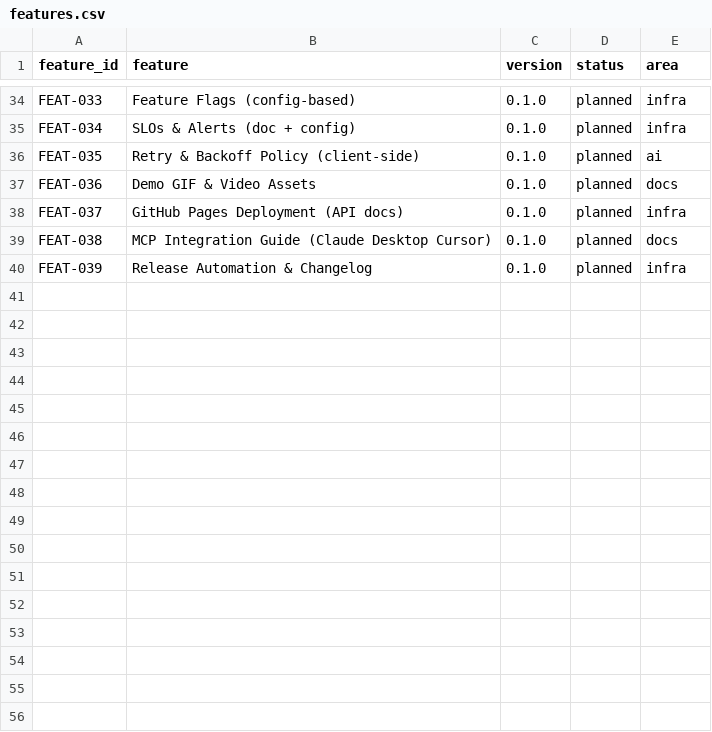
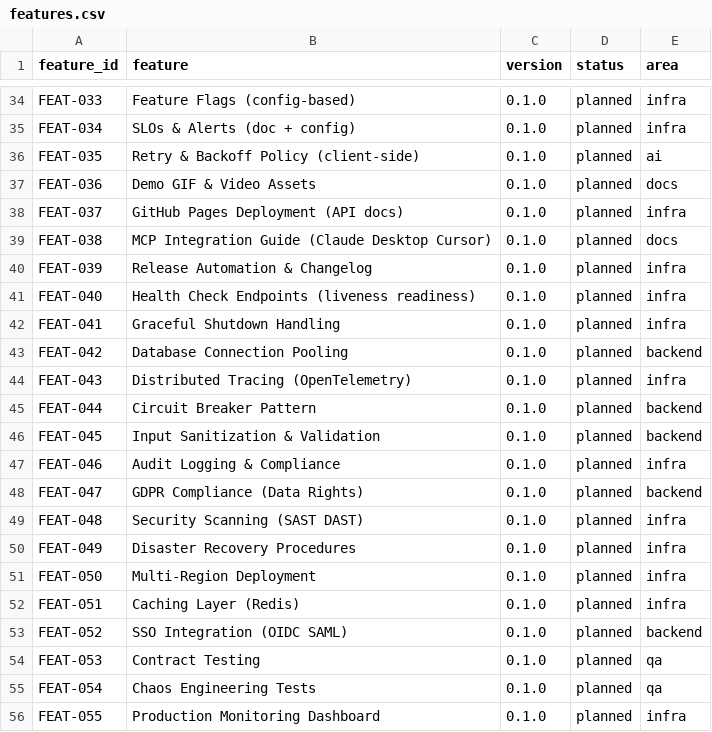
Before and after one commit to Antonio7098/1plan, a CSV file: docs/ops/features.csv, drawn as a sheet; only a part is shown, gaps mark what is left out.

Commit message:
Implement comprehensive enterprise readiness improvements
MAJOR ENHANCEMENTS:
- Add 16 new enterprise features (FEAT-040 through FEAT-055)
- Create SPR-009: Security & Compliance (GDPR, security audit, secrets)
- Create SPR-010: DR & Business Continuity (disaster recovery, multi-region)
- Enhanced all existing sprints with enterprise requirements

SPRINT IMPROVEMENTS:
- SPR-001: Health checks, graceful shutdown, connection pooling
- SPR-002: Circuit breakers, input sanitization, audit logging
- SPR-003: Data integrity, optimistic locking, retention policies
- SPR-004: Distributed tracing, business metrics, SLI/SLO definitions
- SPR-005: Caching layer, query optimization, read replicas
- SPR-006: Contract testing, chaos engineering, security scanning
- SPR-007: SSO integration, RBAC, session management
- SPR-008: Enhanced with production readiness requirements

ORGANIZATIONAL IMPROVEMENTS:
- Reordered sprints for risk mitigation (observability early)
- Enhanced Definition of Done with security and compliance
- Added comprehensive KPI/SLO targets
- Critical path dependencies documented
- 10-sprint roadmap to enterprise-ready v1.0

```diff
--- a/docs/ops/features.csv
+++ b/docs/ops/features.csv
@@ -40 +40,17 @@ FEAT-038,MCP Integration Guide (Claude Desktop Cursor),0.1.0,planned,docs
 FEAT-039,Release Automation & Changelog,0.1.0,planned,infra
+FEAT-040,Health Check Endpoints (liveness readiness),0.1.0,planned,infra
+FEAT-041,Graceful Shutdown Handling,0.1.0,planned,infra
+FEAT-042,Database Connection Pooling,0.1.0,planned,backend
+FEAT-043,Distributed Tracing (OpenTelemetry),0.1.0,planned,infra
+FEAT-044,Circuit Breaker Pattern,0.1.0,planned,backend
+FEAT-045,Input Sanitization & Validation,0.1.0,planned,backend
+FEAT-046,Audit Logging & Compliance,0.1.0,planned,infra
+FEAT-047,GDPR Compliance (Data Rights),0.1.0,planned,backend
+FEAT-048,Security Scanning (SAST DAST),0.1.0,planned,infra
+FEAT-049,Disaster Recovery Procedures,0.1.0,planned,infra
+FEAT-050,Multi-Region Deployment,0.1.0,planned,infra
+FEAT-051,Caching Layer (Redis),0.1.0,planned,infra
+FEAT-052,SSO Integration (OIDC SAML),0.1.0,planned,backend
+FEAT-053,Contract Testing,0.1.0,planned,qa
+FEAT-054,Chaos Engineering Tests,0.1.0,planned,qa
+FEAT-055,Production Monitoring Dashboard,0.1.0,planned,infra
```
Also changed, not shown: 10 other files.
